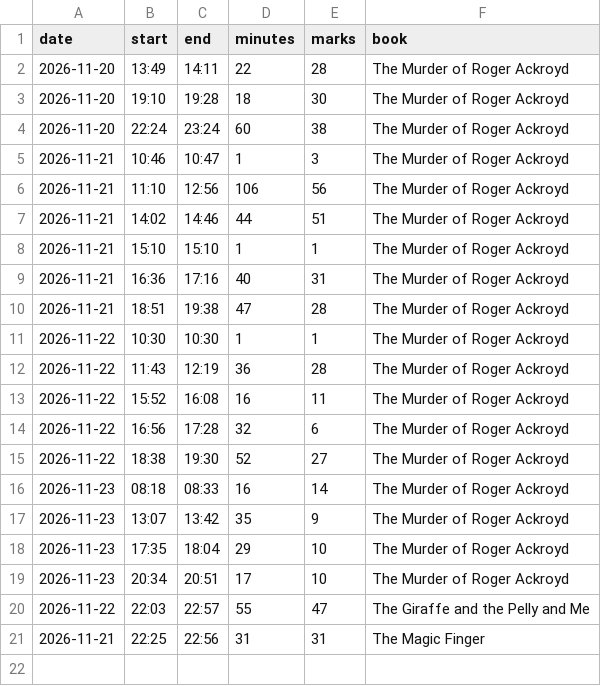
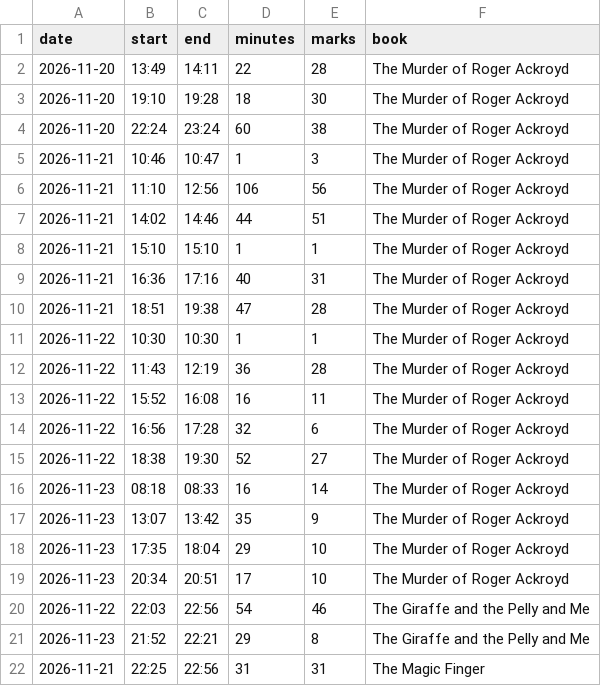
Before and after one commit to qiaoin/reed, a CSV file: log/weread-sessions.csv, drawn as a sheet.

```diff
--- a/log/weread-sessions.csv
+++ b/log/weread-sessions.csv
@@ -19,3 +19,4 @@ date,start,end,minutes,marks,book
 2026-11-23,20:34,20:51,17,10,The Murder of Roger Ackroyd
-2026-11-22,22:03,22:57,55,47,The Giraffe and the Pelly and Me
+2026-11-22,22:03,22:56,54,46,The Giraffe and the Pelly and Me
+2026-11-23,21:52,22:21,29,8,The Giraffe and the Pelly and Me
 2026-11-21,22:25,22:56,31,31,The Magic Finger
```
Also changed, not shown: books.csv, log/reading-log.csv, 4 other files.
